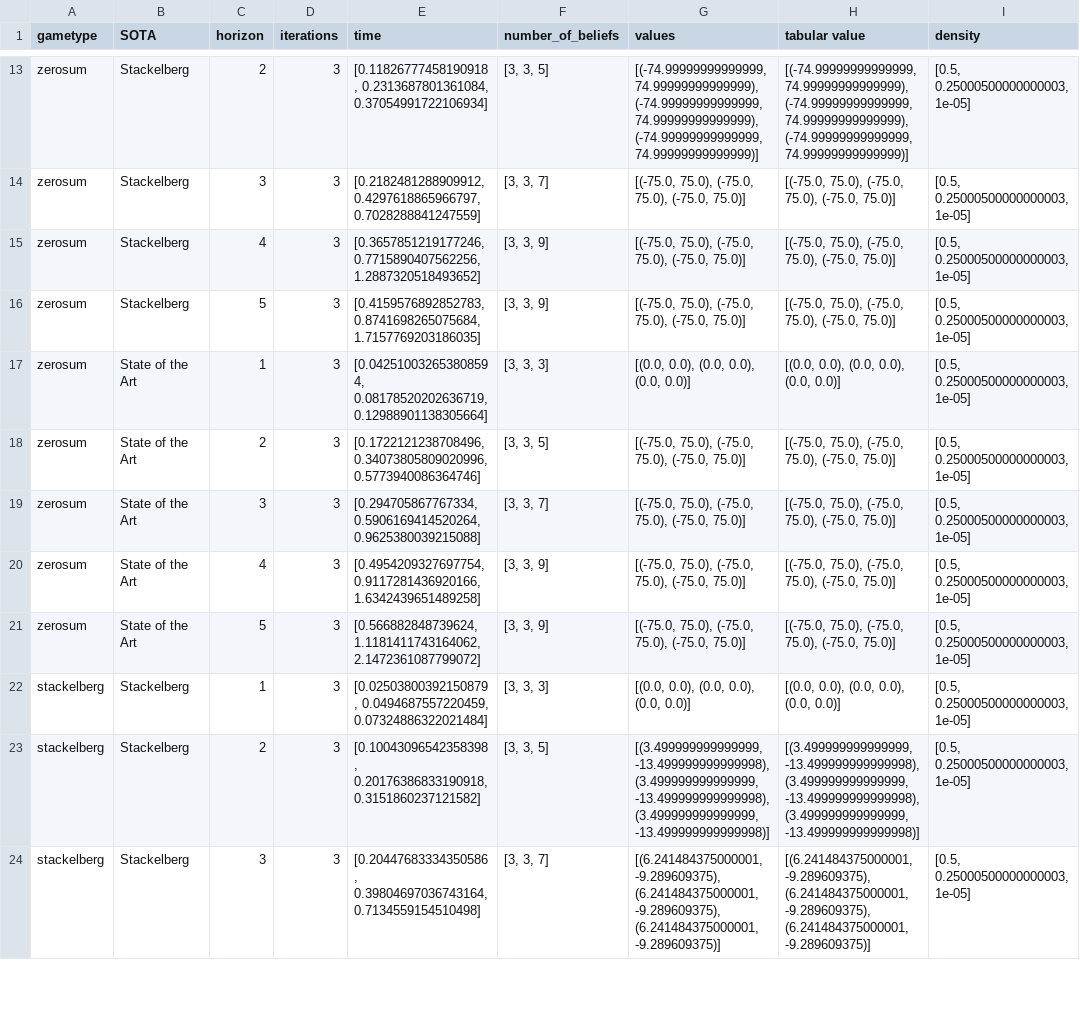
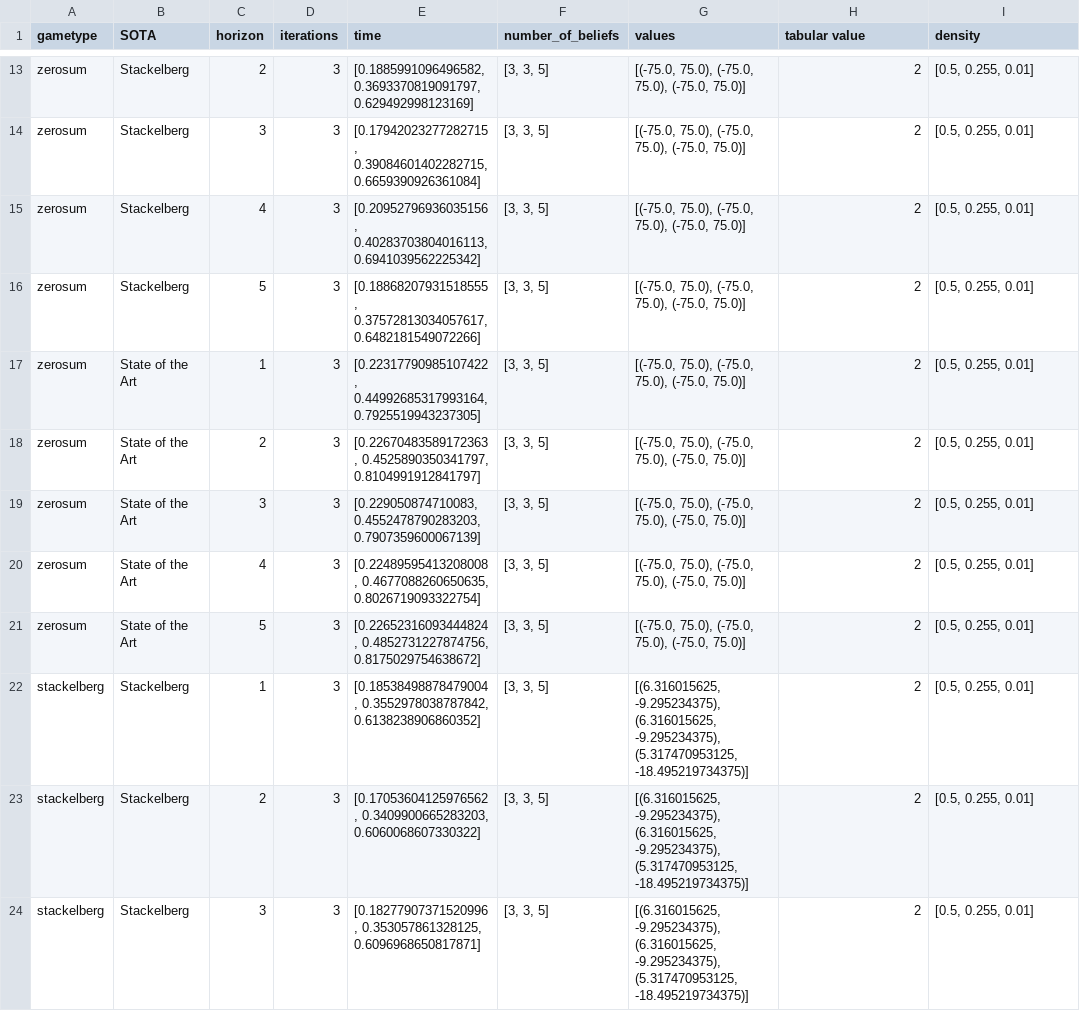
Before and after one commit to izzikampono/Thesis, a CSV file: raw_results/dectiger (5).csv, drawn as a sheet; only a part is shown, gaps mark what is left out; the diff covers the shown part only; the diff names each change by its address in the sheet, - before the commit and + after, or states it on an @@ line.

```diff
--- a/raw_results/dectiger (5).csv
+++ b/raw_results/dectiger (5).csv
-E13 (time): [0.11826777458190918, 0.2313687801361084, 0.37054991722106934]
+E13 (time): [0.1885991096496582, 0.3693370819091797, 0.629492998123169]
-G13 (values): [(-74.99999999999999, 74.99999999999999), (-74.99999999999999, 74.99999999999999), (-74.99999999999999, 74.99999999999999)]
+G13 (values): [(-75.0, 75.0), (-75.0, 75.0), (-75.0, 75.0)]
-H13 (tabular value): [(-74.99999999999999, 74.99999999999999), (-74.99999999999999, 74.99999999999999), (-74.99999999999999, 74.99999999999999)]
+H13 (tabular value): 2
-I13:I24 (density): [0.5, 0.25000500000000003, 1e-05]
+I13:I24 (density): [0.5, 0.255, 0.01]
-E14 (time): [0.2182481288909912, 0.4297618865966797, 0.7028288841247559]
+E14 (time): [0.17942023277282715, 0.39084601402282715, 0.6659390926361084]
-F14 (number_of_beliefs): [3, 3, 7]
+F14 (number_of_beliefs): [3, 3, 5]
-H14:H16 (tabular value): [(-75.0, 75.0), (-75.0, 75.0), (-75.0, 75.0)]
+H14:H16 (tabular value): 2
-E15 (time): [0.3657851219177246, 0.7715890407562256, 1.2887320518493652]
+E15 (time): [0.20952796936035156, 0.40283703804016113, 0.6941039562225342]
-F15:F16 (number_of_beliefs): [3, 3, 9]
+F15:F16 (number_of_beliefs): [3, 3, 5]
-E16 (time): [0.4159576892852783, 0.8741698265075684, 1.7157769203186035]
+E16 (time): [0.18868207931518555, 0.37572813034057617, 0.6482181549072266]
-E17 (time): [0.042510032653808594, 0.08178520202636719, 0.12988901138305664]
+E17 (time): [0.22317790985107422, 0.44992685317993164, 0.7925519943237305]
-F17 (number_of_beliefs): [3, 3, 3]
+F17 (number_of_beliefs): [3, 3, 5]
-G17 (values): [(0.0, 0.0), (0.0, 0.0), (0.0, 0.0)]
+G17 (values): [(-75.0, 75.0), (-75.0, 75.0), (-75.0, 75.0)]
-H17 (tabular value): [(0.0, 0.0), (0.0, 0.0), (0.0, 0.0)]
+H17 (tabular value): 2
-E18 (time): [0.1722121238708496, 0.34073805809020996, 0.5773940086364746]
+E18 (time): [0.22670483589172363, 0.4525890350341797, 0.8104991912841797]
-H18:H21 (tabular value): [(-75.0, 75.0), (-75.0, 75.0), (-75.0, 75.0)]
+H18:H21 (tabular value): 2
-E19 (time): [0.294705867767334, 0.5906169414520264, 0.9625380039215088]
+E19 (time): [0.229050874710083, 0.4552478790283203, 0.7907359600067139]
-F19 (number_of_beliefs): [3, 3, 7]
+F19 (number_of_beliefs): [3, 3, 5]
-E20 (time): [0.4954209327697754, 0.9117281436920166, 1.6342439651489258]
+E20 (time): [0.22489595413208008, 0.4677088260650635, 0.8026719093322754]
-F20:F21 (number_of_beliefs): [3, 3, 9]
+F20:F21 (number_of_beliefs): [3, 3, 5]
-E21 (time): [0.566882848739624, 1.1181411743164062, 2.1472361087799072]
+E21 (time): [0.22652316093444824, 0.4852731227874756, 0.8175029754638672]
-E22 (time): [0.02503800392150879, 0.0494687557220459, 0.07324886322021484]
+E22 (time): [0.18538498878479004, 0.3552978038787842, 0.6138238906860352]
-F22 (number_of_beliefs): [3, 3, 3]
+F22 (number_of_beliefs): [3, 3, 5]
-G22 (values): [(0.0, 0.0), (0.0, 0.0), (0.0, 0.0)]
+G22 (values): [(6.316015625, -9.295234375), (6.316015625, -9.295234375), (5.317470953125, -18.495219734375)]
-H22 (tabular value): [(0.0, 0.0), (0.0, 0.0), (0.0, 0.0)]
+H22 (tabular value): 2
-E23 (time): [0.10043096542358398, 0.20176386833190918, 0.3151860237121582]
+E23 (time): [0.17053604125976562, 0.3409900665283203, 0.6060068607330322]
-G23 (values): [(3.499999999999999, -13.499999999999998), (3.499999999999999, -13.499999999999998), (3.499999999999999, -13.499999999999998)]
+G23 (values): [(6.316015625, -9.295234375), (6.316015625, -9.295234375), (5.317470953125, -18.495219734375)]
-H23 (tabular value): [(3.499999999999999, -13.499999999999998), (3.499999999999999, -13.499999999999998), (3.499999999999999, -13.499999999999998)]
+H23 (tabular value): 2
-E24 (time): [0.20447683334350586, 0.39804697036743164, 0.7134559154510498]
+E24 (time): [0.18277907371520996, 0.353057861328125, 0.6096968650817871]
-F24 (number_of_beliefs): [3, 3, 7]
+F24 (number_of_beliefs): [3, 3, 5]
-G24 (values): [(6.241484375000001, -9.289609375), (6.241484375000001, -9.289609375), (6.241484375000001, -9.289609375)]
+G24 (values): [(6.316015625, -9.295234375), (6.316015625, -9.295234375), (5.317470953125, -18.495219734375)]
-H24 (tabular value): [(6.241484375000001, -9.289609375), (6.241484375000001, -9.289609375), (6.241484375000001, -9.289609375)]
+H24 (tabular value): 2
```
Also changed, not shown: 81 edited cells elsewhere in this file, processed_results/cooperative_dectiger.csv, processed_results/stackelberg_dectiger.csv, 18 other files.
